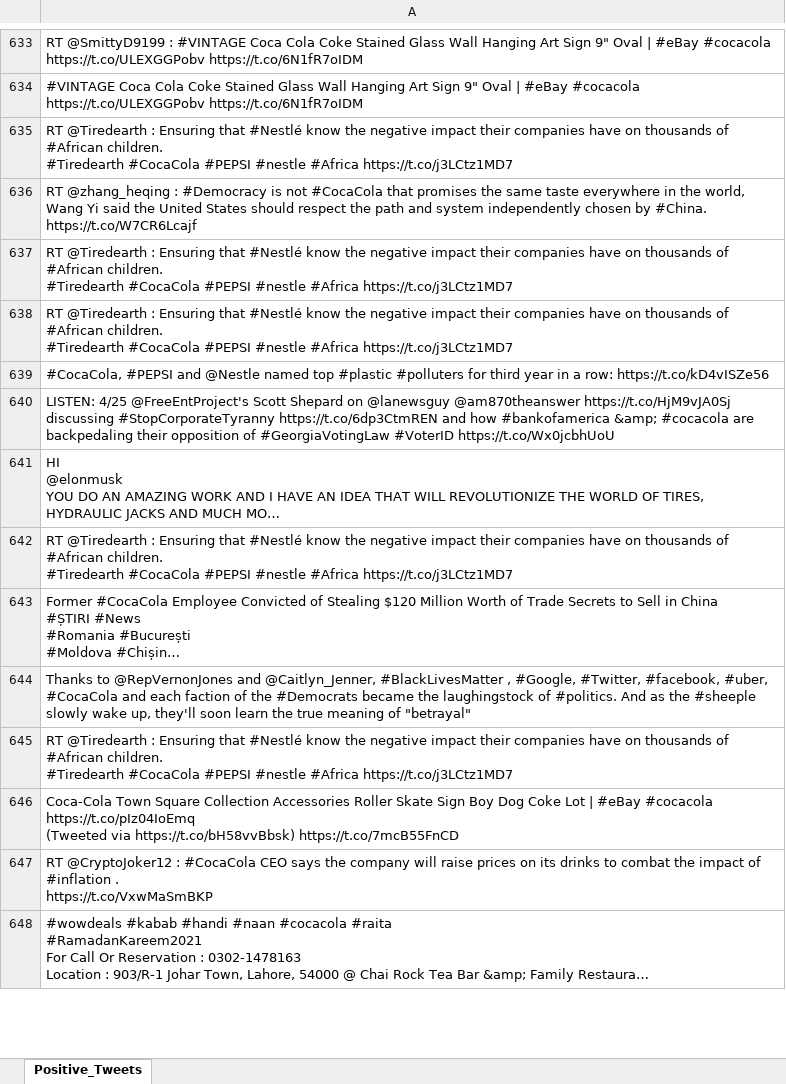
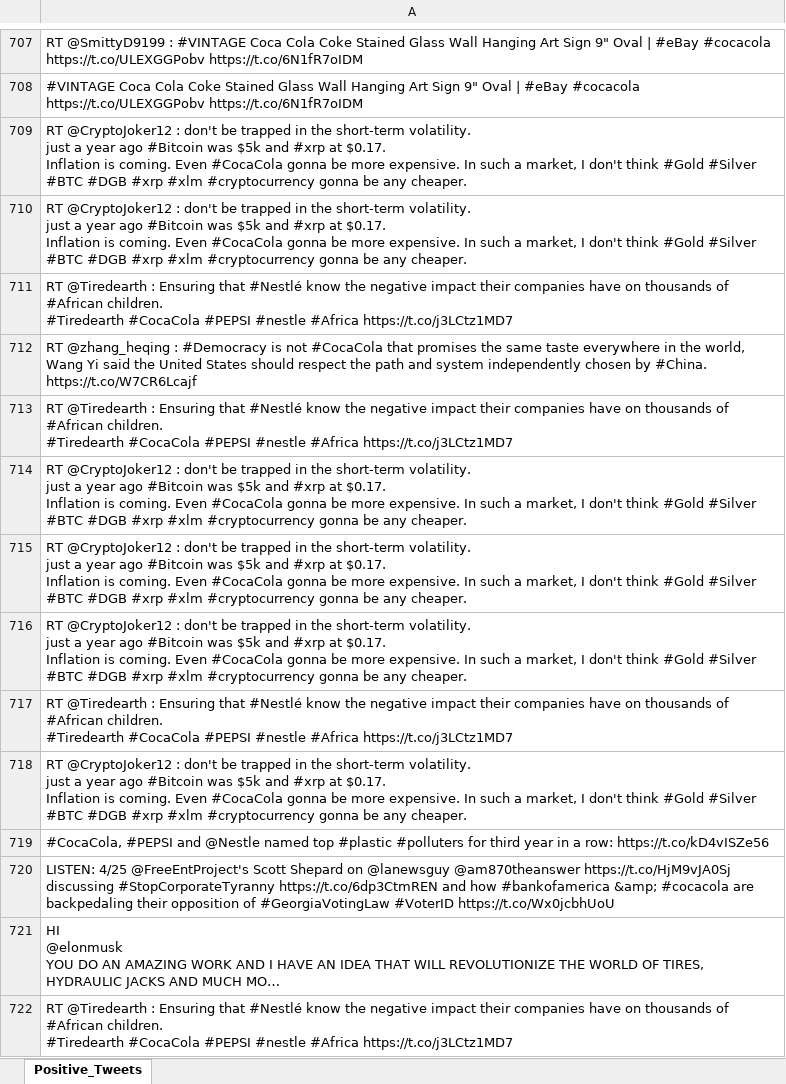
Before and after one commit to Prazhant/ISYE6740_Project, an Excel workbook: data/Tweets_Positive_CC.xlsx, sheet Positive_Tweets, drawn as a sheet; only a part is shown, gaps mark what is left out; the shorter side is filled out with more unchanged rows; long unchanged cells end in …; values as stored, in another font and other column widths than the file's, no borders; ↵ is a line break in a cell; the diff covers the shown part only; the diff names each change by its address in the sheet, - before the commit and + after, or states it on an @@ line.

```diff
--- a/data/Tweets_Positive_CC.xlsx (sheet Positive_Tweets)
+++ b/data/Tweets_Positive_CC.xlsx (sheet Positive_Tweets)
+row 709: RT @CryptoJoker12 : don't be trapped in the short-term volatility. ↵ just a year ago #Bitcoin was $5k and #xrp at $0.17. ↵ Inflation is coming. Even #CocaCola gonna be more expensive. In such a market, I don't think #Gold #Silver #BTC #DGB #xrp #xlm #cryptocurrency gonna be any cheaper.
+row 710: RT @CryptoJoker12 : don't be trapped in the short-term volatility. ↵ just a year ago #Bitcoin was $5k and #xrp at $0.17. ↵ Inflation is coming. Even #CocaCola gonna be more expensive. In such a market, I don't think #Gold #Silver #BTC #DGB #xrp #xlm #cryptocurrency gonna be any cheaper.
+row 714: RT @CryptoJoker12 : don't be trapped in the short-term volatility. ↵ just a year ago #Bitcoin was $5k and #xrp at $0.17. ↵ Inflation is coming. Even #CocaCola gonna be more expensive. In such a market, I don't think #Gold #Silver #BTC #DGB #xrp #xlm #cryptocurrency gonna be any cheaper.
+row 715: RT @CryptoJoker12 : don't be trapped in the short-term volatility. ↵ just a year ago #Bitcoin was $5k and #xrp at $0.17. ↵ Inflation is coming. Even #CocaCola gonna be more expensive. In such a market, I don't think #Gold #Silver #BTC #DGB #xrp #xlm #cryptocurrency gonna be any cheaper.
+row 716: RT @CryptoJoker12 : don't be trapped in the short-term volatility. ↵ just a year ago #Bitcoin was $5k and #xrp at $0.17. ↵ Inflation is coming. Even #CocaCola gonna be more expensive. In such a market, I don't think #Gold #Silver #BTC #DGB #xrp #xlm #cryptocurrency gonna be any cheaper.
+row 718: RT @CryptoJoker12 : don't be trapped in the short-term volatility. ↵ just a year ago #Bitcoin was $5k and #xrp at $0.17. ↵ Inflation is coming. Even #CocaCola gonna be more expensive. In such a market, I don't think #Gold #Silver #BTC #DGB #xrp #xlm #cryptocurrency gonna be any cheaper.
```
Also changed, not shown: 139 added rows and 7 removed rows elsewhere in this sheet, data/Tweets_Negative_CC.xlsx, 8 other files.
